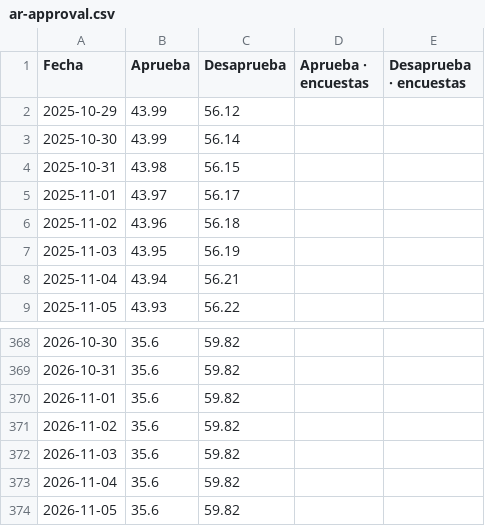
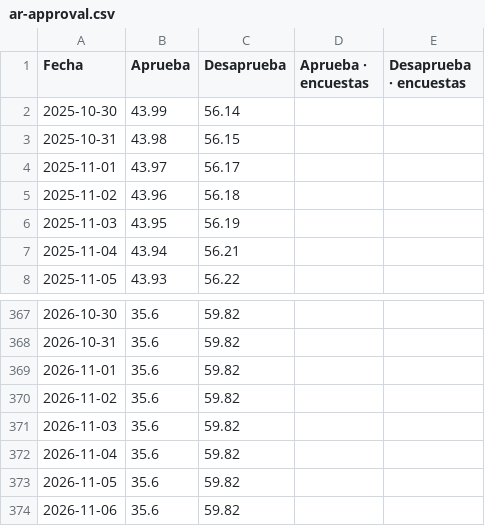
Before and after one commit to franciscolivero/ArgentinaPoliticalMonitor, a CSV file: charts_data/ar-approval.csv, drawn as a sheet; only a part is shown, gaps mark what is left out; removed rows and columns are numbered as before the commit, all else as after; the diff names each change by its address in the sheet, - before the commit and + after, or states it on an @@ line.

```diff
--- a/charts_data/ar-approval.csv
+++ b/charts_data/ar-approval.csv
-row 2: 2025-10-29 | 43.99 | 56.12
+row 374: 2026-11-06 | 35.6 | 59.82
```
Also changed, not shown: charts_data/ar-forecast.csv, charts_data/ar-polymarket.csv, 6 other files.
